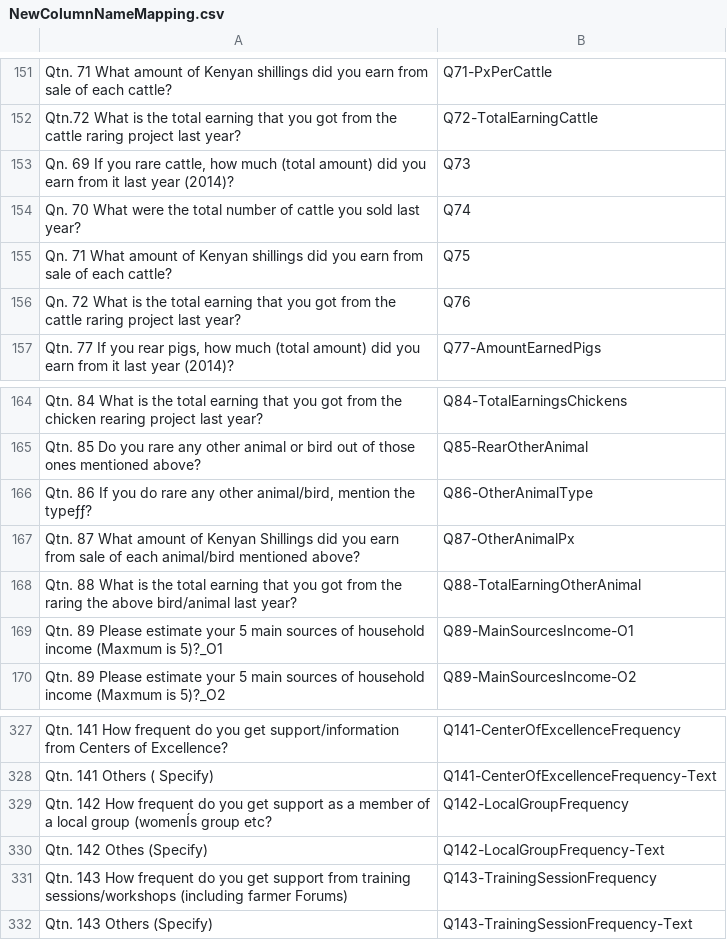
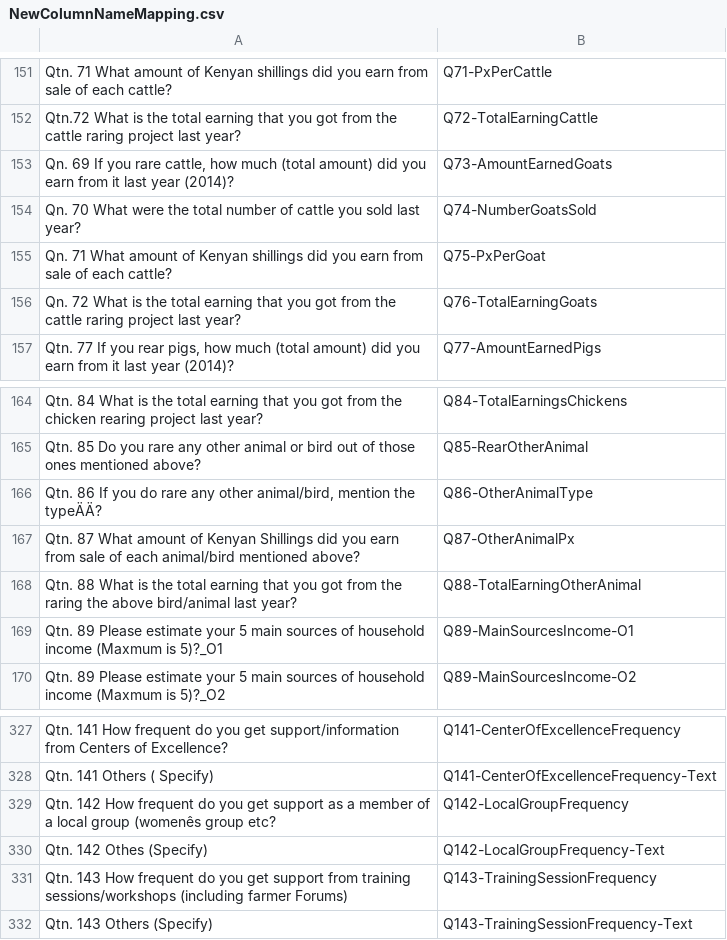
Before and after one commit to PauloRosarioData/CafedirectProducersFoundation_data, a CSV file: DataPrep/NewColumnNameMapping.csv, drawn as a sheet; only a part is shown, gaps mark what is left out.

```diff
--- a/DataPrep/NewColumnNameMapping.csv
+++ b/DataPrep/NewColumnNameMapping.csv
@@ -152,6 +152,6 @@ Qtn. 71 What amount of Kenyan shillings did you earn from sale of each cattle?,Q
 Qtn.72 What is the total earning that you got from the cattle raring project last year?,Q72-TotalEarningCattle
-"Qn. 69 If you rare cattle, how much (total amount) did you earn from it last year (2014)?",Q73
-Qn. 70 What were the total number of cattle you sold last year?,Q74
-Qn. 71 What amount of Kenyan shillings did you earn from sale of each cattle?,Q75
-Qn. 72 What is the total earning that you got from the cattle raring project last year?,Q76
+"Qn. 69 If you rare cattle, how much (total amount) did you earn from it last year (2014)?",Q73-AmountEarnedGoats
+Qn. 70 What were the total number of cattle you sold last year?,Q74-NumberGoatsSold
+Qn. 71 What amount of Kenyan shillings did you earn from sale of each cattle?,Q75-PxPerGoat
+Qn. 72 What is the total earning that you got from the cattle raring project last year?,Q76-TotalEarningGoats
 "Qtn. 77 If you rear pigs, how much (total amount) did you earn from it last year (2014)?",Q77-AmountEarnedPigs
@@ -165,3 +165,3 @@ Qtn. 84 What is the total earning that you got from the chicken rearing project
 Qtn. 85 Do you rare any other animal or bird out of those ones mentioned above?,Q85-RearOtherAnimal
-"Qtn. 86 If you do rare any other animal/bird, mention the typeƒƒ?",Q86-OtherAnimalType
+"Qtn. 86 If you do rare any other animal/bird, mention the typeÄÄ?",Q86-OtherAnimalType
 Qtn. 87 What amount of Kenyan Shillings did you earn from sale of each animal/bird mentioned above?,Q87-OtherAnimalPx
@@ -328,3 +328,3 @@ Qtn. 141 How frequent do you get support/information from Centers of Excellence?
 Qtn. 141 Others ( Specify),Q141-CenterOfExcellenceFrequency-Text
-Qtn. 142 How frequent do you get support as a member of a local group (womenÍs group etc?,Q142-LocalGroupFrequency
+Qtn. 142 How frequent do you get support as a member of a local group (womenês group etc?,Q142-LocalGroupFrequency
 Qtn. 142 Othes (Specify),Q142-LocalGroupFrequency-Text
```
Also changed, not shown: 3 other files.
